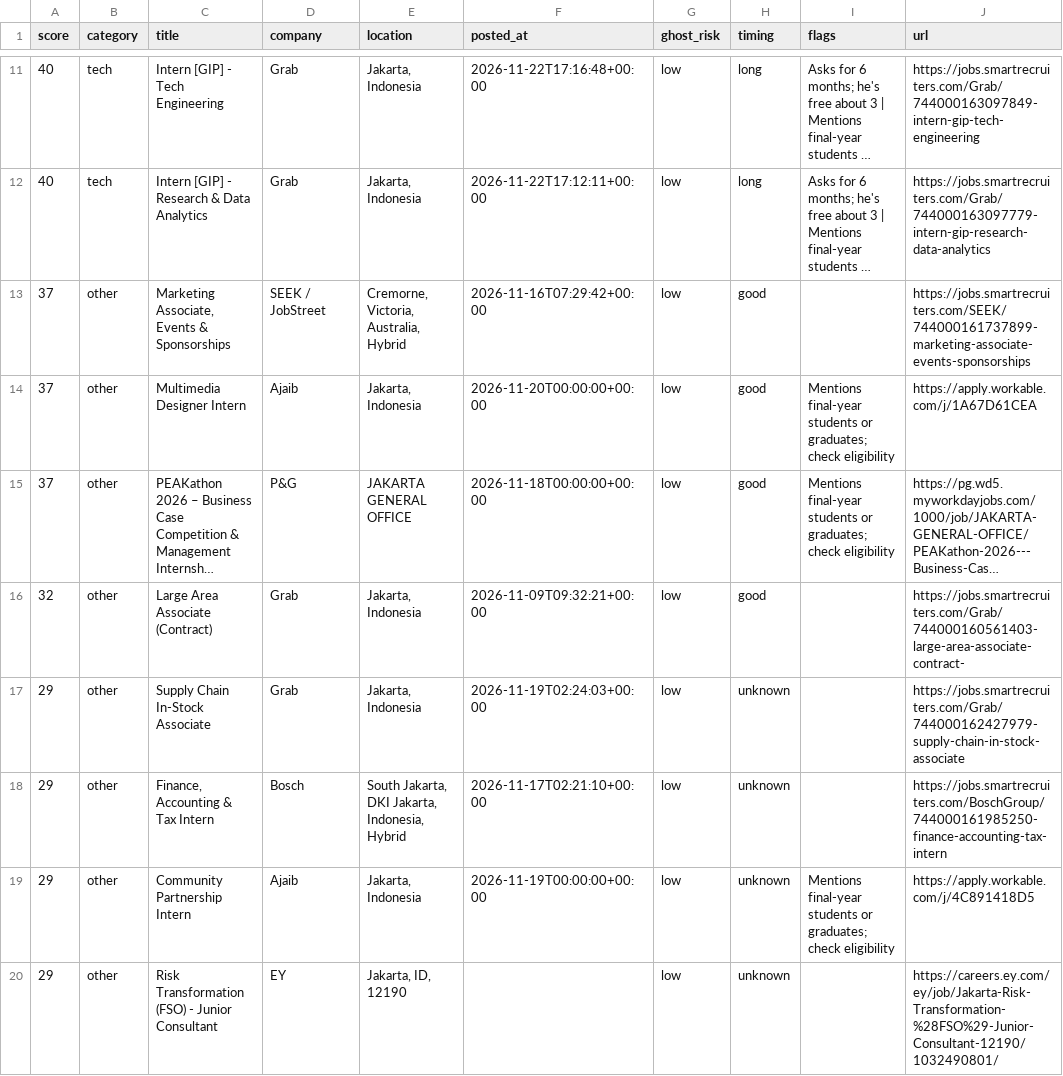
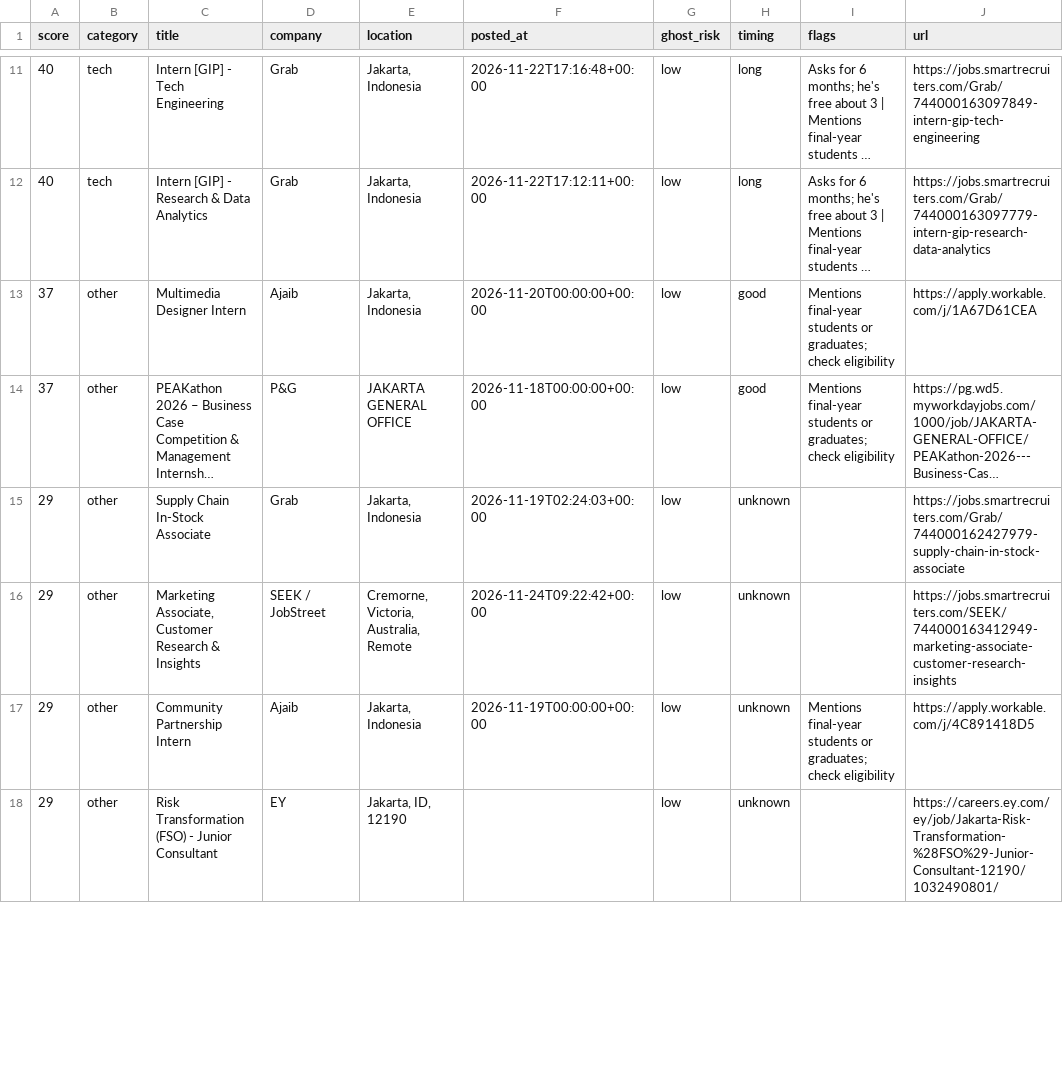
Before and after one commit to NicksonEdbert/Job-Search-Tool, a CSV file: data/jobs.csv, drawn as a sheet; only a part is shown, gaps mark what is left out; long unchanged cells end in …; removed rows and columns are numbered as before the commit, all else as after; the diff covers the shown part only; the diff names each change by its address in the sheet, - before the commit and + after, or states it on an @@ line.

```diff
--- a/data/jobs.csv
+++ b/data/jobs.csv
-row 13: 37 | other | Marketing Associate, Events & Sponsorships | SEEK / JobStreet | Cremorne, Victoria, Australia, Hybrid | 2026-11-16T07:29:42+00:00 | low | good |  | https://jobs.smartrecruiters.com/SEEK/744000161737899-marketing-associate-events-sponsorships
-row 16: 32 | other | Large Area Associate (Contract) | Grab | Jakarta, Indonesia | 2026-11-09T09:32:21+00:00 | low | good |  | https://jobs.smartrecruiters.com/Grab/744000160561403-large-area-associate-contract-
-C16 (title): Finance, Accounting & Tax Intern
+C16 (title): Marketing Associate, Customer Research & Insights
-D16 (company): Bosch
+D16 (company): SEEK / JobStreet
-E16 (location): South Jakarta, DKI Jakarta, Indonesia, Hybrid
+E16 (location): Cremorne, Victoria, Australia, Remote
-F16 (posted_at): 2026-11-17T02:21:10+00:00
+F16 (posted_at): 2026-11-24T09:22:42+00:00
-J16 (url): https://jobs.smartrecruiters.com/BoschGroup/744000161985250-finance-accounting-tax-intern
+J16 (url): https://jobs.smartrecruiters.com/SEEK/744000163412949-marketing-associate-customer-research-insights
```
Also changed, not shown: 3 added rows, 1 removed row, 1 moved row and 3 edited cells elsewhere in this file, 3 other files.
